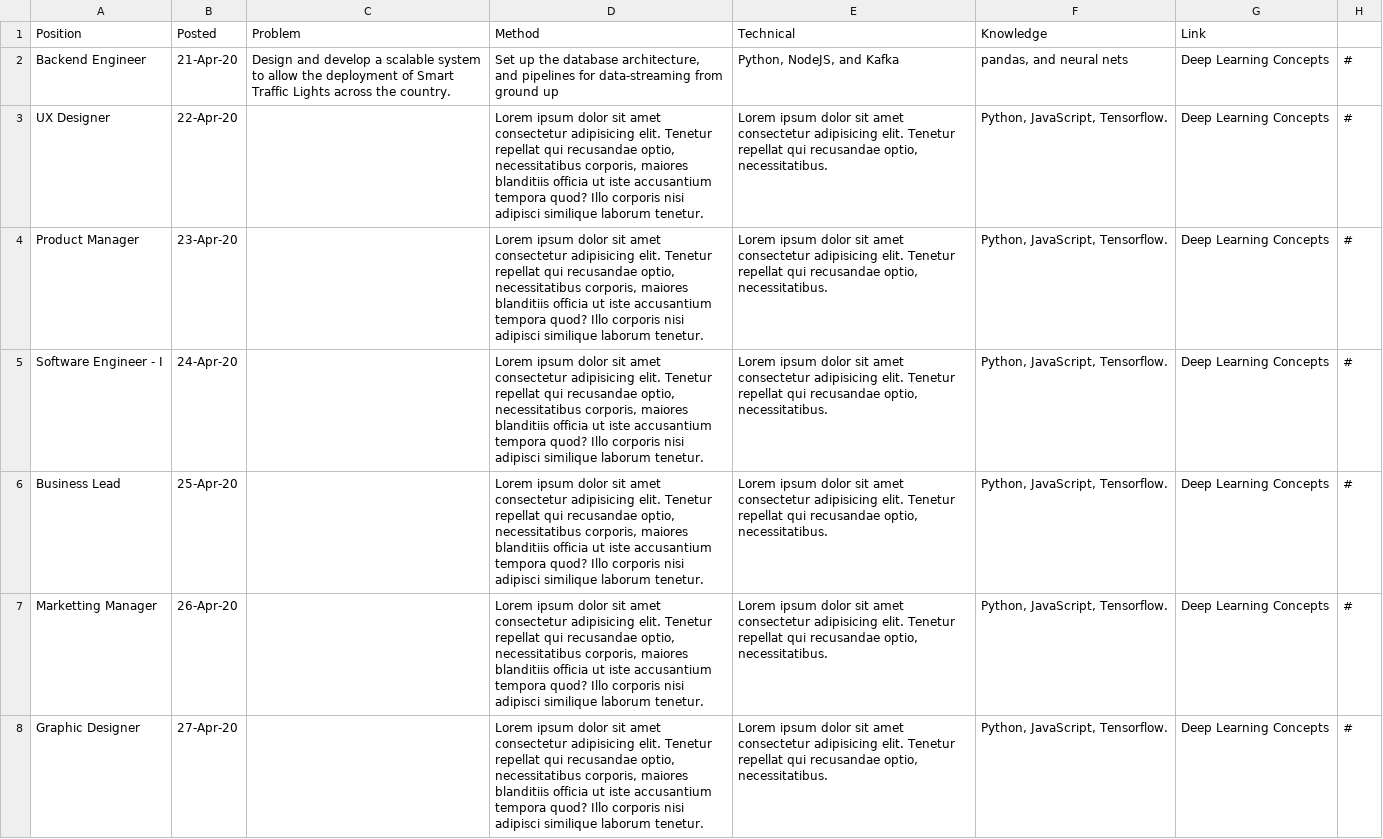
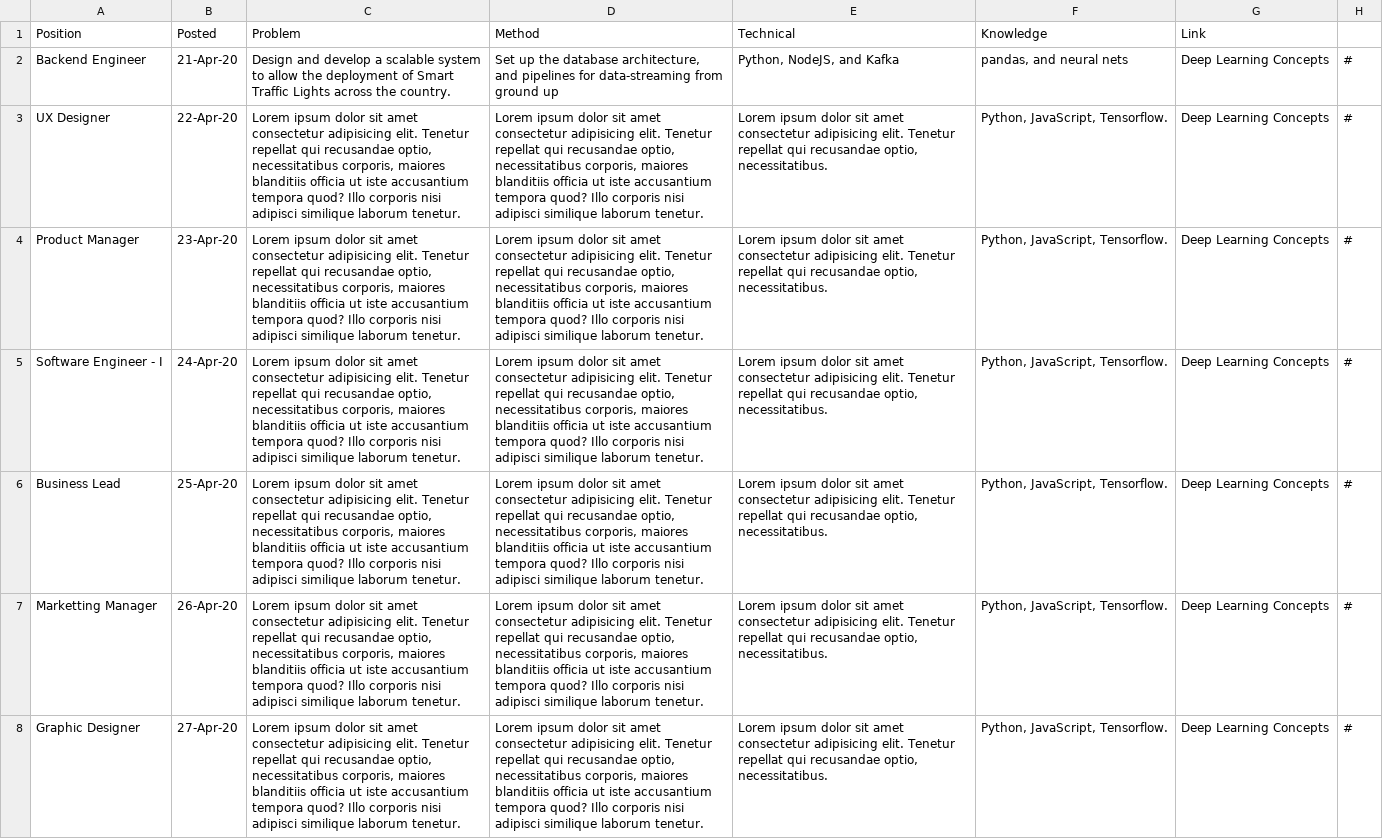
Before and after one commit to AbhinavThukral97/Beltech, a CSV file: careers/careers.csv, drawn as a sheet; the diff names each change by its address in the sheet, - before the commit and + after, or states it on an @@ line.

```diff
--- a/careers/careers.csv
+++ b/careers/careers.csv
-C3:C8 (Problem): (empty)
+C3:C8 (Problem): Lorem ipsum dolor sit amet consectetur adipisicing elit. Tenetur repellat qui recusandae optio, necessitatibus corporis, maiores blanditiis officia ut iste accusantium tempora quod? Illo corporis nisi adipisci similique laborum tenetur.
```
Also changed, not shown: 8 other files.
